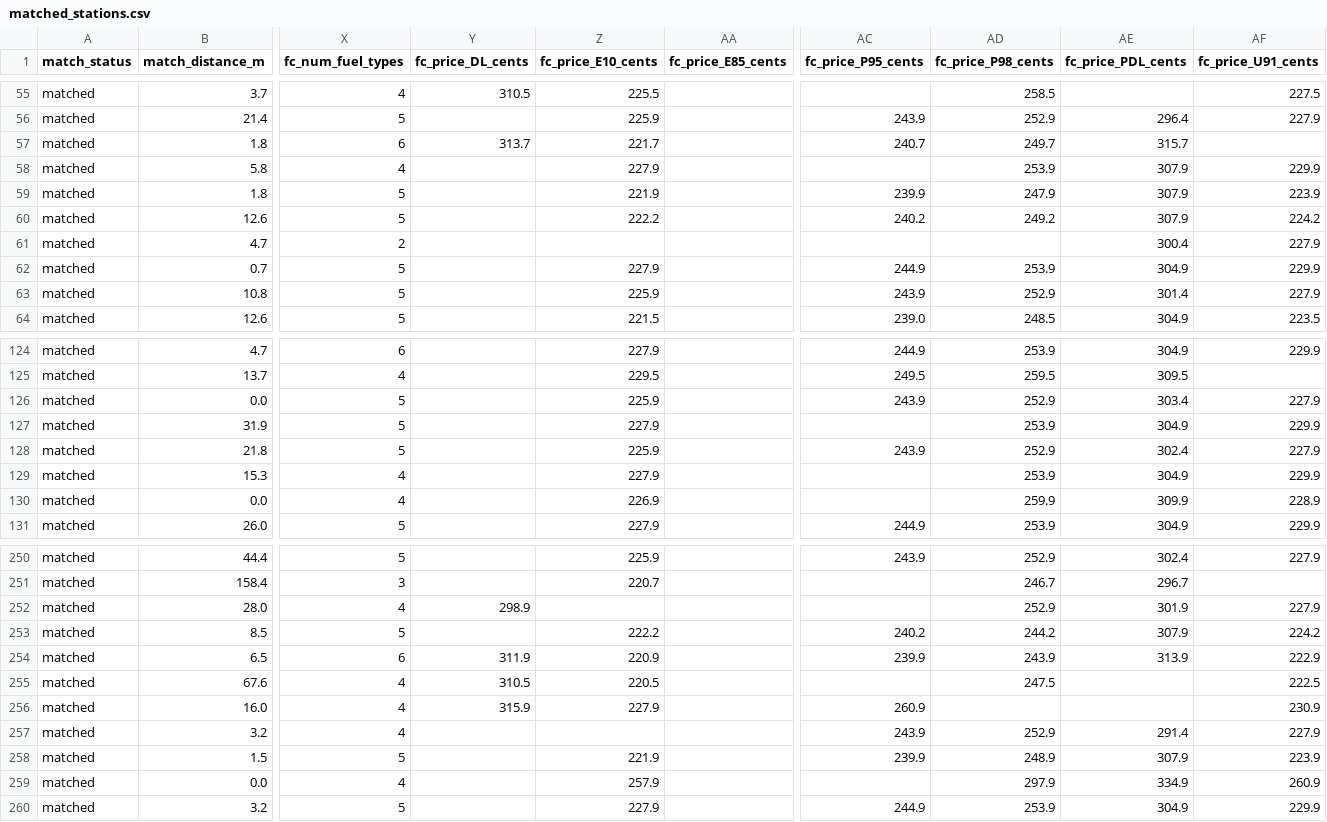
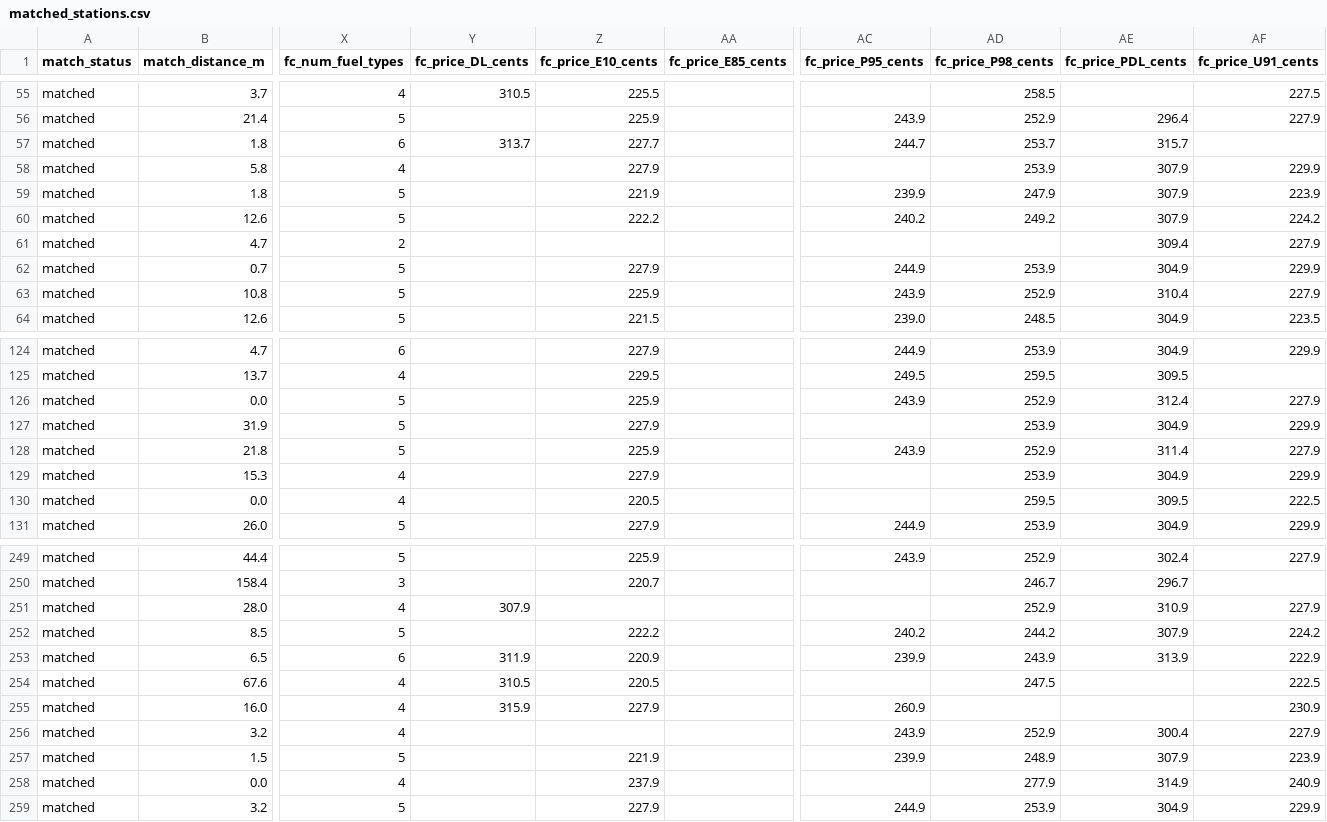
Before and after one commit to clobots/reFuel, a CSV file: data/clean/matched_stations.csv, drawn as a sheet; only a part is shown, gaps mark what is left out; addresses are those after the commit; the diff covers the shown part only; the diff names each change by its address in the sheet, - before the commit and + after, or states it on an @@ line.

```diff
--- a/data/clean/matched_stations.csv
+++ b/data/clean/matched_stations.csv
-Z57 (fc_price_E10_cents): 221.7
+Z57 (fc_price_E10_cents): 227.7
-AC57 (fc_price_P95_cents): 240.7
+AC57 (fc_price_P95_cents): 244.7
-AD57 (fc_price_P98_cents): 249.7
+AD57 (fc_price_P98_cents): 253.7
-AE61 (fc_price_PDL_cents): 300.4
+AE61 (fc_price_PDL_cents): 309.4
-AE63 (fc_price_PDL_cents): 301.4
+AE63 (fc_price_PDL_cents): 310.4
-AE126 (fc_price_PDL_cents): 303.4
+AE126 (fc_price_PDL_cents): 312.4
-AE128 (fc_price_PDL_cents): 302.4
+AE128 (fc_price_PDL_cents): 311.4
-Z130 (fc_price_E10_cents): 226.9
+Z130 (fc_price_E10_cents): 220.5
-AD130 (fc_price_P98_cents): 259.9
+AD130 (fc_price_P98_cents): 259.5
-AE130 (fc_price_PDL_cents): 309.9
+AE130 (fc_price_PDL_cents): 309.5
-AF130 (fc_price_U91_cents): 228.9
+AF130 (fc_price_U91_cents): 222.5
-Y251 (fc_price_DL_cents): 298.9
+Y251 (fc_price_DL_cents): 307.9
-AE251 (fc_price_PDL_cents): 301.9
+AE251 (fc_price_PDL_cents): 310.9
-AE256 (fc_price_PDL_cents): 291.4
+AE256 (fc_price_PDL_cents): 300.4
-Z258 (fc_price_E10_cents): 257.9
+Z258 (fc_price_E10_cents): 237.9
-AD258 (fc_price_P98_cents): 297.9
+AD258 (fc_price_P98_cents): 277.9
-AE258 (fc_price_PDL_cents): 334.9
+AE258 (fc_price_PDL_cents): 314.9
-AF258 (fc_price_U91_cents): 260.9
+AF258 (fc_price_U91_cents): 240.9
```
Also changed, not shown: 1 added row, 1 removed row and 53 edited cells elsewhere in this file, data/clean/fuelcheck_history_dataset.csv, data/clean/fuelcheck_outages.csv, 4 other files.
